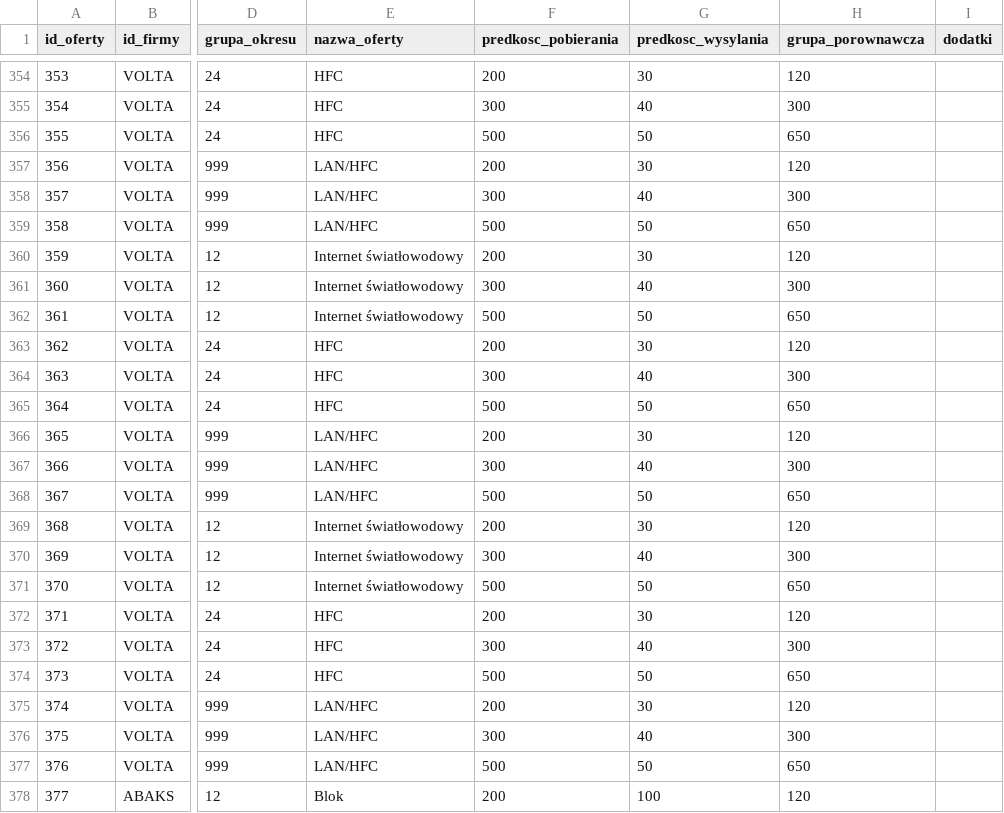
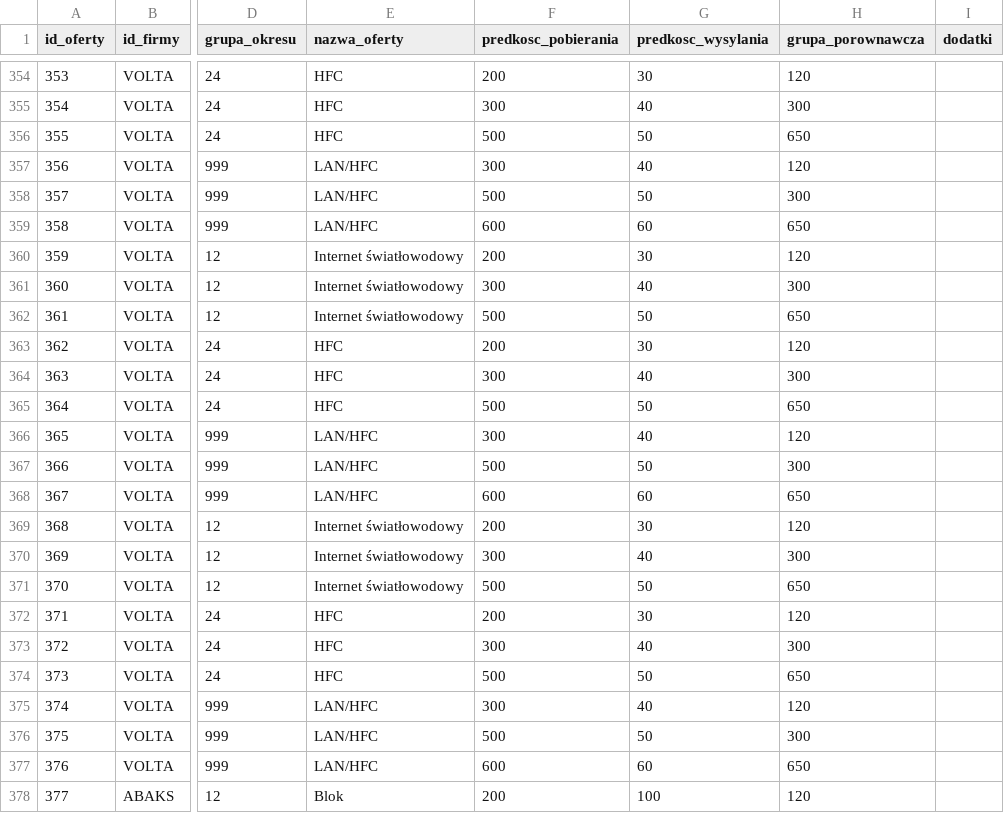
Before and after one commit to andrzej-felski/nowa-analiza, a CSV file: dane/internet.csv, drawn as a sheet; only a part is shown, gaps mark what is left out; the diff covers the shown part only; the diff names each change by its address in the sheet, - before the commit and + after, or states it on an @@ line.

Commit message:
Update internet.csv

```diff
--- a/dane/internet.csv
+++ b/dane/internet.csv
-F357 (predkosc_pobierania): 200
+F357 (predkosc_pobierania): 300
-G357 (predkosc_wysylania): 30
+G357 (predkosc_wysylania): 40
-F358 (predkosc_pobierania): 300
+F358 (predkosc_pobierania): 500
-G358 (predkosc_wysylania): 40
+G358 (predkosc_wysylania): 50
-F359 (predkosc_pobierania): 500
+F359 (predkosc_pobierania): 600
-G359 (predkosc_wysylania): 50
+G359 (predkosc_wysylania): 60
-F366 (predkosc_pobierania): 200
+F366 (predkosc_pobierania): 300
-G366 (predkosc_wysylania): 30
+G366 (predkosc_wysylania): 40
-F367 (predkosc_pobierania): 300
+F367 (predkosc_pobierania): 500
-G367 (predkosc_wysylania): 40
+G367 (predkosc_wysylania): 50
-F368 (predkosc_pobierania): 500
+F368 (predkosc_pobierania): 600
-G368 (predkosc_wysylania): 50
+G368 (predkosc_wysylania): 60
-F375 (predkosc_pobierania): 200
+F375 (predkosc_pobierania): 300
-G375 (predkosc_wysylania): 30
+G375 (predkosc_wysylania): 40
-F376 (predkosc_pobierania): 300
+F376 (predkosc_pobierania): 500
-G376 (predkosc_wysylania): 40
+G376 (predkosc_wysylania): 50
-F377 (predkosc_pobierania): 500
+F377 (predkosc_pobierania): 600
-G377 (predkosc_wysylania): 50
+G377 (predkosc_wysylania): 60
```
Also changed, not shown: 11 edited cells elsewhere in this file.
